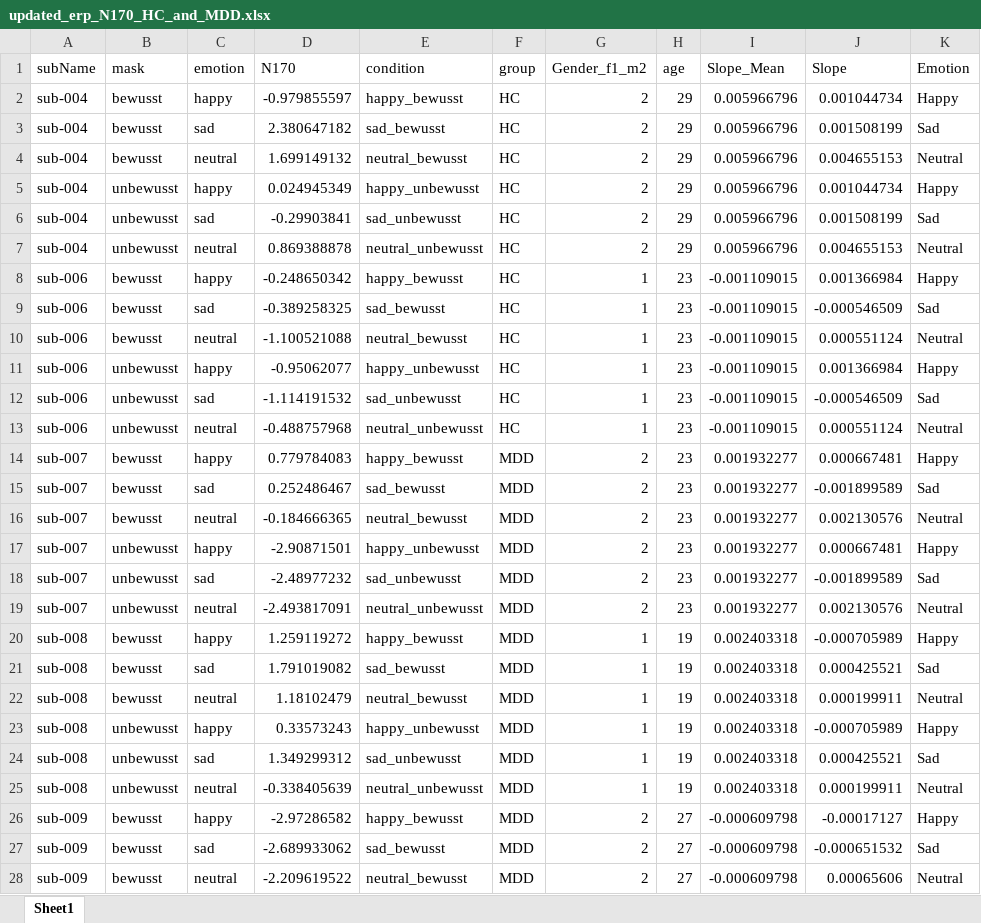
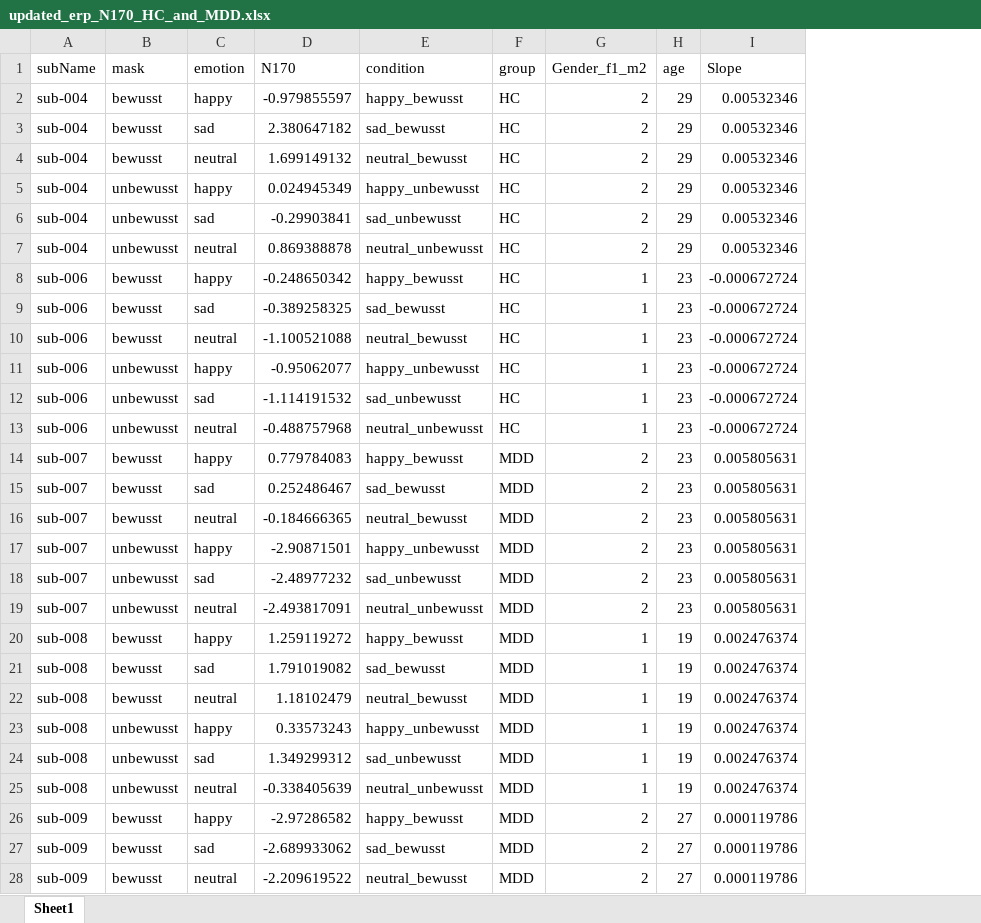
Before and after one commit to JuliaSchraeder/UnconsciousBias, an Excel workbook: data/updated_erp_N170_HC_and_MDD.xlsx, sheet Sheet1, drawn as a sheet; only a part is shown; values as stored, in another font and other column widths than the file's, no borders; removed rows and columns are numbered as before the commit, all else as after; the diff covers the shown part only; the diff names each change by its address in the sheet, - before the commit and + after, or states it on an @@ line.

```diff
--- a/data/updated_erp_N170_HC_and_MDD.xlsx (sheet Sheet1)
+++ b/data/updated_erp_N170_HC_and_MDD.xlsx (sheet Sheet1)
-column I (Slope_Mean), rows 2-28: 0.005966796 | 0.005966796 | 0.005966796 | 0.005966796 | 0.005966796 | 0.005966796 | -0.001109015 | -0.001109015 | -0.001109015 | -0.001109015 | -0.001109015 | -0.001109015 | 0.001932277 | 0.001932277 | 0.001932277 | 0.001932277 | 0.001932277 | 0.001932277 | 0.002403318 | 0.002403318 | 0.002403318 | 0.002403318 | 0.002403318 | 0.002403318 | -0.000609798 | -0.000609798 | -0.000609798
-column K (Emotion), rows 2-28: Happy | Sad | Neutral | Happy | Sad | Neutral | Happy | Sad | Neutral | Happy | Sad | Neutral | Happy | Sad | Neutral | Happy | Sad | Neutral | Happy | Sad | Neutral | Happy | Sad | Neutral | Happy | Sad | Neutral
-I2 (Slope): 0.001044734
+I2 (Slope): 0.00532346
-I3 (Slope): 0.001508199
+I3 (Slope): 0.00532346
-I4 (Slope): 0.004655153
+I4 (Slope): 0.00532346
-I5 (Slope): 0.001044734
+I5 (Slope): 0.00532346
-I6 (Slope): 0.001508199
+I6 (Slope): 0.00532346
-I7 (Slope): 0.004655153
+I7 (Slope): 0.00532346
-I8 (Slope): 0.001366984
+I8 (Slope): -0.000672724
-I9 (Slope): -0.000546509
+I9 (Slope): -0.000672724
-I10 (Slope): 0.000551124
+I10 (Slope): -0.000672724
-I11 (Slope): 0.001366984
+I11 (Slope): -0.000672724
-I12 (Slope): -0.000546509
+I12 (Slope): -0.000672724
-I13 (Slope): 0.000551124
+I13 (Slope): -0.000672724
-I14 (Slope): 0.000667481
+I14 (Slope): 0.005805631
-I15 (Slope): -0.001899589
+I15 (Slope): 0.005805631
-I16 (Slope): 0.002130576
+I16 (Slope): 0.005805631
-I17 (Slope): 0.000667481
+I17 (Slope): 0.005805631
-I18 (Slope): -0.001899589
+I18 (Slope): 0.005805631
-I19 (Slope): 0.002130576
+I19 (Slope): 0.005805631
-I20 (Slope): -0.000705989
+I20 (Slope): 0.002476374
-I21 (Slope): 0.000425521
+I21 (Slope): 0.002476374
-I22 (Slope): 0.000199911
+I22 (Slope): 0.002476374
-I23 (Slope): -0.000705989
+I23 (Slope): 0.002476374
-I24 (Slope): 0.000425521
+I24 (Slope): 0.002476374
-I25 (Slope): 0.000199911
+I25 (Slope): 0.002476374
-I26 (Slope): -0.00017127
+I26 (Slope): 0.000119786
-I27 (Slope): -0.000651532
+I27 (Slope): 0.000119786
-I28 (Slope): 0.00065606
+I28 (Slope): 0.000119786
```
Also changed, not shown: 615 edited cells elsewhere in this sheet, 12 other files.
